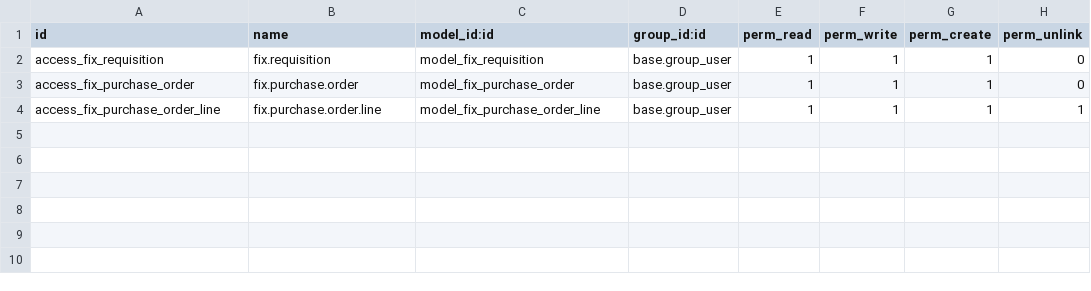
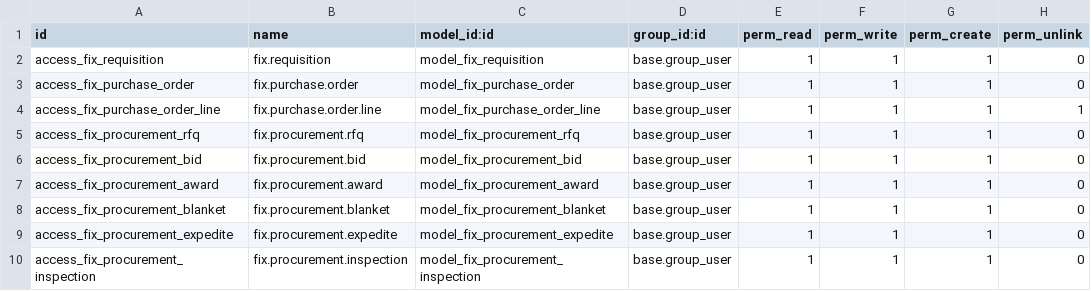
Before and after one commit to maz279/1000fix_new_erp_system, a CSV file: 1000_fix_codebase/addons/domain/e_supply_chain/cd_requisition/security/ir.model.access.csv, drawn as a sheet.

```diff
--- a/1000_fix_codebase/addons/domain/e_supply_chain/cd_requisition/security/ir.model.access.csv
+++ b/1000_fix_codebase/addons/domain/e_supply_chain/cd_requisition/security/ir.model.access.csv
@@ -4 +4,7 @@ access_fix_purchase_order,fix.purchase.order,model_fix_purchase_order,base.group
 access_fix_purchase_order_line,fix.purchase.order.line,model_fix_purchase_order_line,base.group_user,1,1,1,1
+access_fix_procurement_rfq,fix.procurement.rfq,model_fix_procurement_rfq,base.group_user,1,1,1,0
+access_fix_procurement_bid,fix.procurement.bid,model_fix_procurement_bid,base.group_user,1,1,1,0
+access_fix_procurement_award,fix.procurement.award,model_fix_procurement_award,base.group_user,1,1,1,0
+access_fix_procurement_blanket,fix.procurement.blanket,model_fix_procurement_blanket,base.group_user,1,1,1,0
+access_fix_procurement_expedite,fix.procurement.expedite,model_fix_procurement_expedite,base.group_user,1,1,1,0
+access_fix_procurement_inspection,fix.procurement.inspection,model_fix_procurement_inspection,base.group_user,1,1,1,0
```
Also changed, not shown: 1000_fix_codebase/addons/domain/e_supply_chain/cd_consignment/security/ir.model.access.csv, 1000_fix_codebase/addons/domain/e_supply_chain/cd_inventory/security/ir.model.access.csv, 48 other files.
